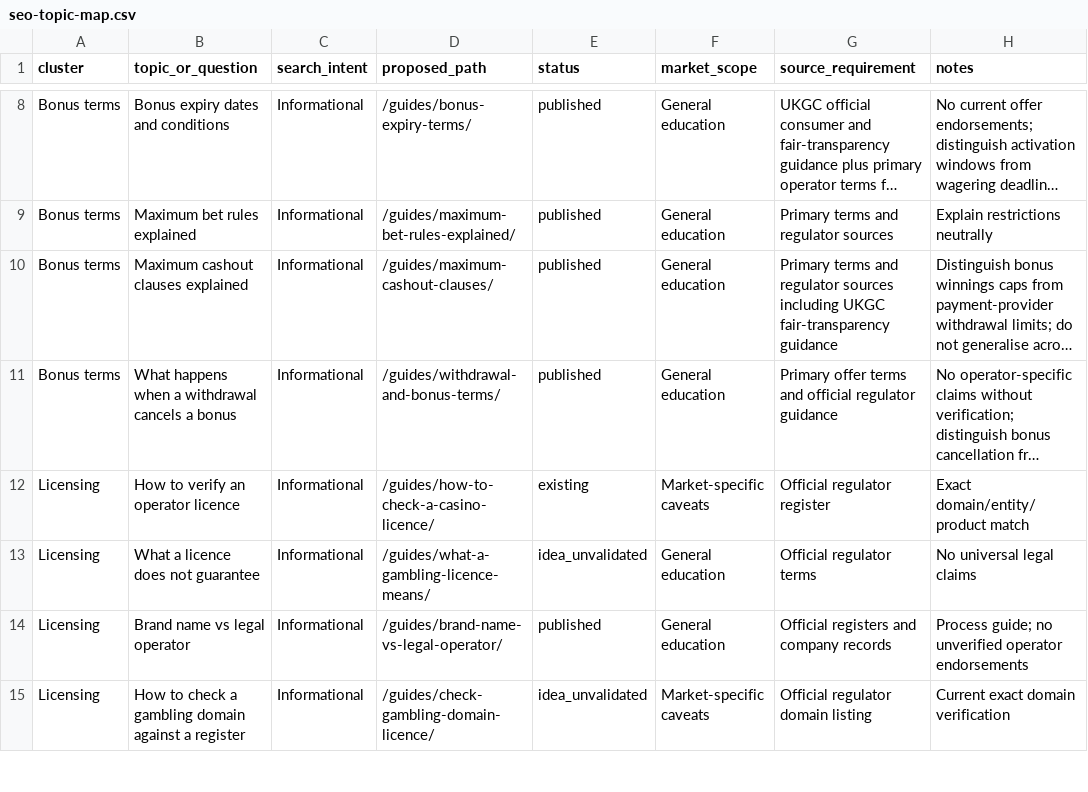
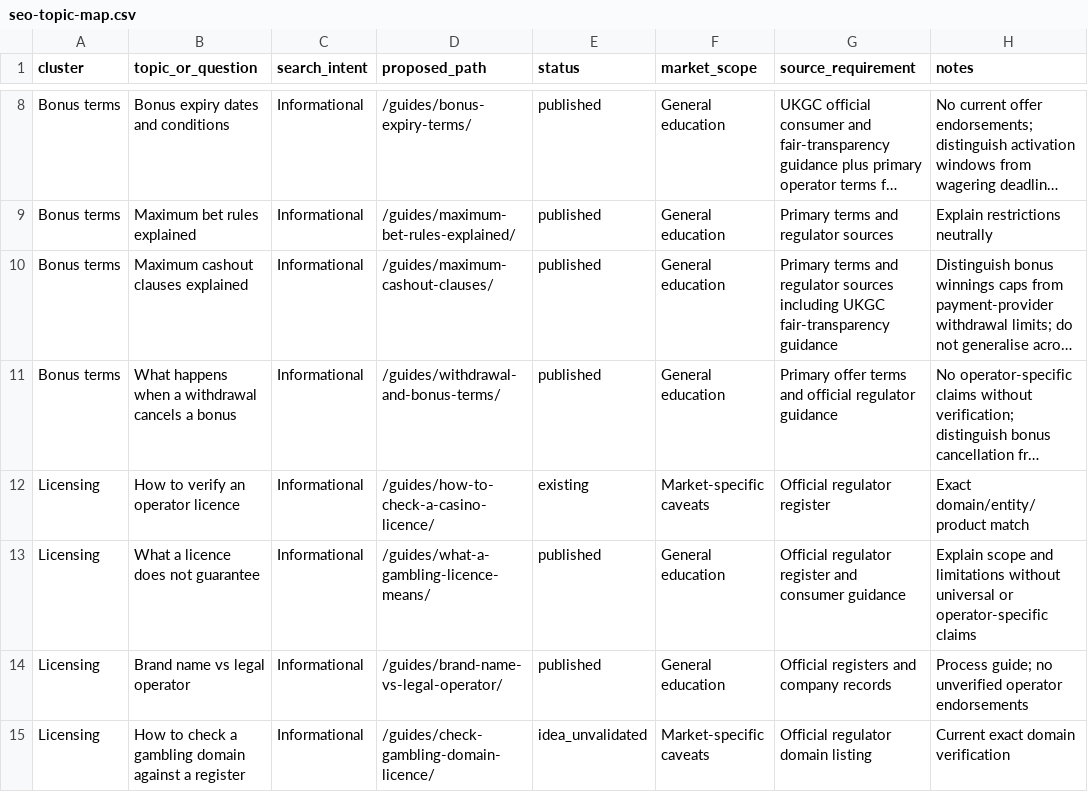
Before and after one commit to beincasinos-Brand/Beincasinos, a CSV file: docs/seo-topic-map.csv, drawn as a sheet; only a part is shown, gaps mark what is left out; long unchanged cells end in …; the diff names each change by its address in the sheet, - before the commit and + after, or states it on an @@ line.

Commit message:
Update topic map for published licence-limits guide

```diff
--- a/docs/seo-topic-map.csv
+++ b/docs/seo-topic-map.csv
-E13 (status): idea_unvalidated
+E13 (status): published
-G13 (source_requirement): Official regulator terms
+G13 (source_requirement): Official regulator register and consumer guidance
-H13 (notes): No universal legal claims
+H13 (notes): Explain scope and limitations without universal or operator-specific claims
```
